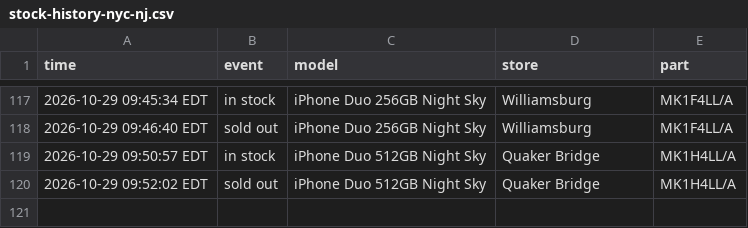
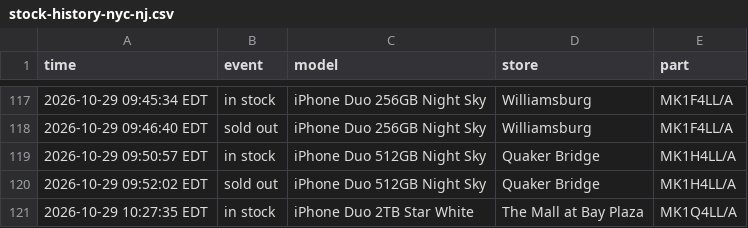
Before and after one commit to abkicks516/iphone-duo-monitor, a CSV file: stock-history-nyc-nj.csv, drawn as a sheet; only a part is shown, gaps mark what is left out; the diff names each change by its address in the sheet, - before the commit and + after, or states it on an @@ line.

Commit message:
Stock history: 1 in, 0 out

```diff
--- a/stock-history-nyc-nj.csv
+++ b/stock-history-nyc-nj.csv
+row 121: 2026-10-29 10:27:35 EDT | in stock | iPhone Duo 2TB Star White | The Mall at Bay Plaza | MK1Q4LL/A
```
